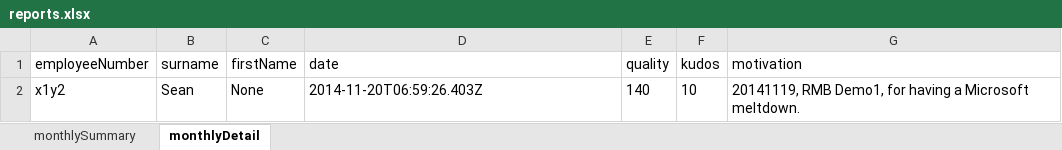
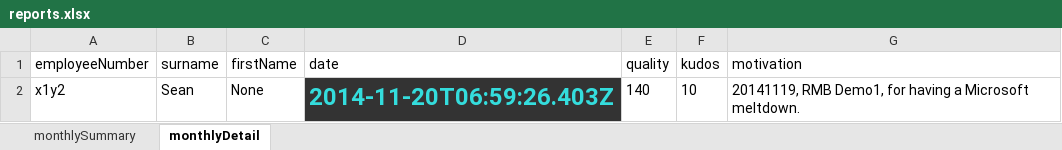
Before and after one commit to TRex22/data4node, an Excel workbook: data/reports.xlsx, sheet monthlyDetail, drawn as a sheet; values as stored, in another font and other column widths than the file's, no borders; the diff names each change by its address in the sheet, - before the commit and + after, or states it on an @@ line.

```diff
--- a/data/reports.xlsx (sheet monthlyDetail)
+++ b/data/reports.xlsx (sheet monthlyDetail)
@@ D2 fill: none → #333333, bold: off → on, text colour: black → #34DDDD, text size: larger @@
```
Also changed, not shown: sheet monthlySummary, 6 other files.
